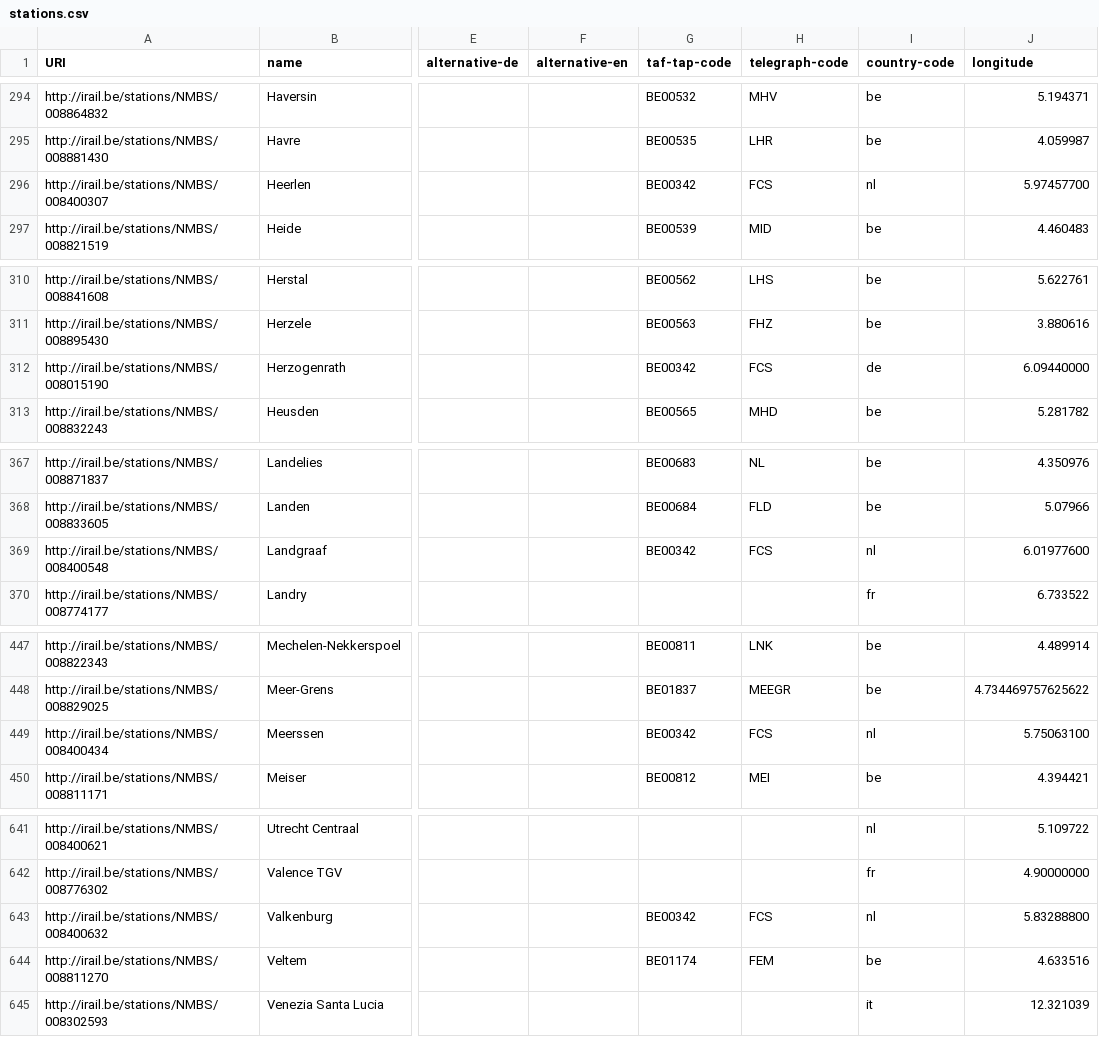
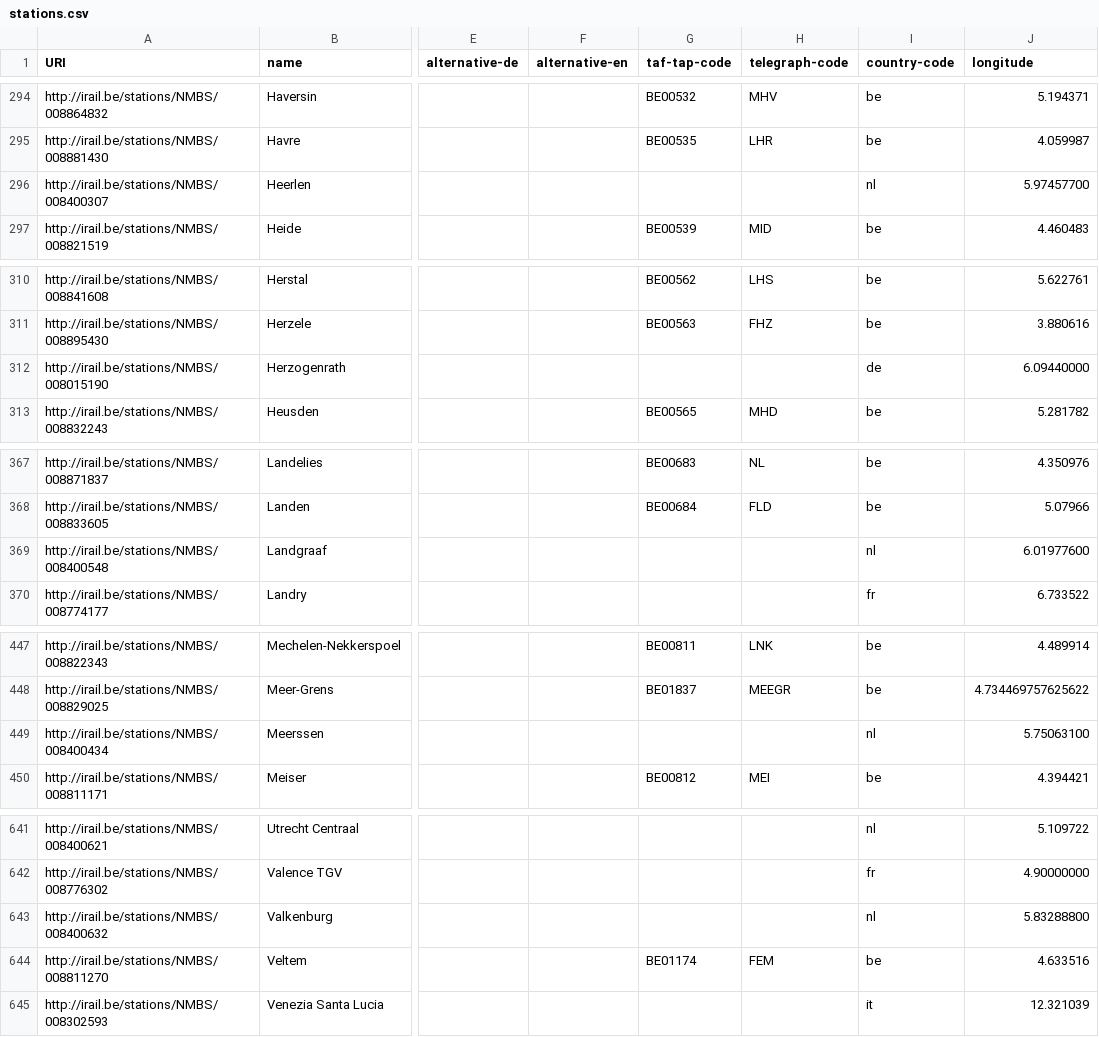
Before and after one commit to iRail/stations, a CSV file: stations.csv, drawn as a sheet; only a part is shown, gaps mark what is left out; the diff covers the shown part only; the diff names each change by its address in the sheet, - before the commit and + after, or states it on an @@ line.

Commit message:
Correct taf/tap and telegraph codes

```diff
--- a/stations.csv
+++ b/stations.csv
-G296 (taf-tap-code): BE00342
+G296 (taf-tap-code): (empty)
-H296 (telegraph-code): FCS
+H296 (telegraph-code): (empty)
-G312 (taf-tap-code): BE00342
+G312 (taf-tap-code): (empty)
-H312 (telegraph-code): FCS
+H312 (telegraph-code): (empty)
-G369 (taf-tap-code): BE00342
+G369 (taf-tap-code): (empty)
-H369 (telegraph-code): FCS
+H369 (telegraph-code): (empty)
-G449 (taf-tap-code): BE00342
+G449 (taf-tap-code): (empty)
-H449 (telegraph-code): FCS
+H449 (telegraph-code): (empty)
-G643 (taf-tap-code): BE00342
+G643 (taf-tap-code): (empty)
-H643 (telegraph-code): FCS
+H643 (telegraph-code): (empty)
```
Also changed, not shown: 12 edited cells elsewhere in this file.
